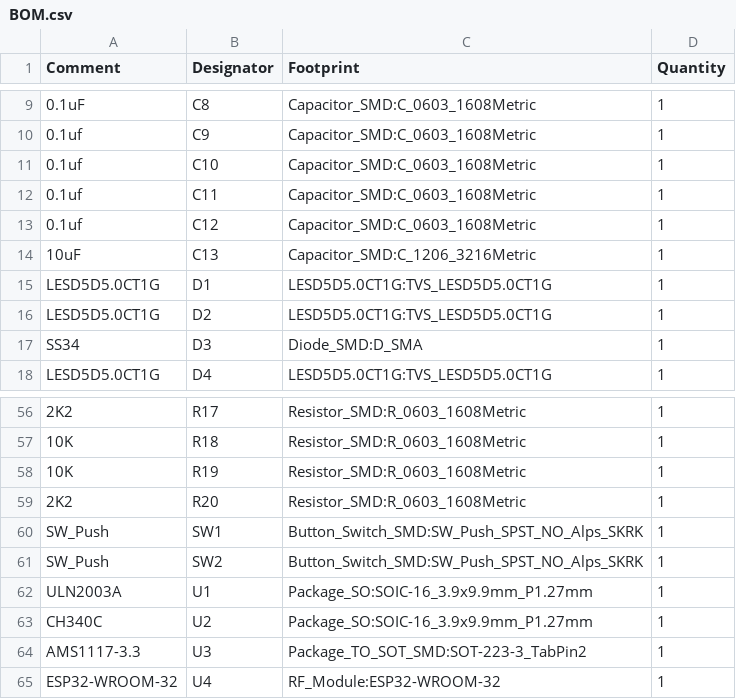
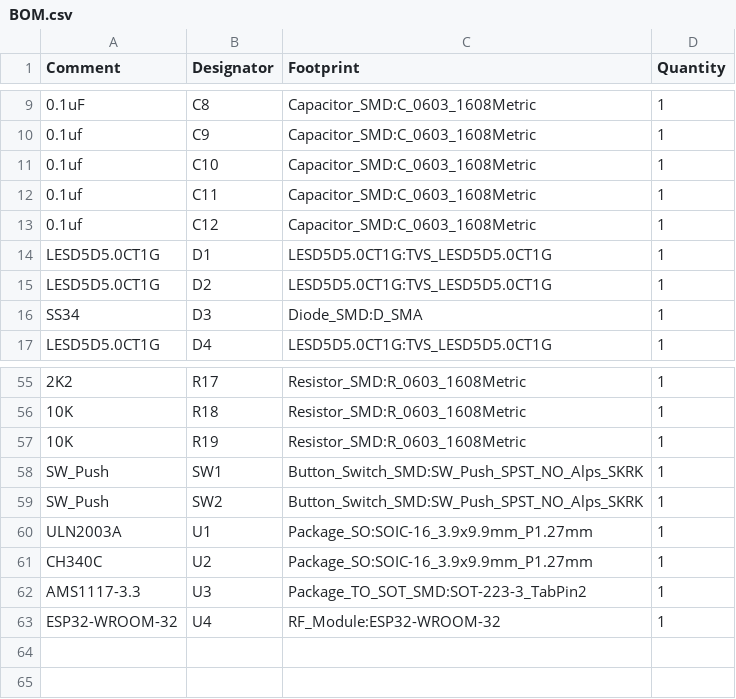
Before and after one commit to whysixmift/smarthome_v0.1, a CSV file: production/assembly/BOM.csv, drawn as a sheet; only a part is shown, gaps mark what is left out; the diff names each change by its address in the sheet, - before the commit and + after, or states it on an @@ line.

Commit message:
fix: remove R20 and C13 from BOM to match PCB layout

```diff
--- a/production/assembly/BOM.csv
+++ b/production/assembly/BOM.csv
-row 14: 10uF | C13 | Capacitor_SMD:C_1206_3216Metric | 1
-row 59: 2K2 | R20 | Resistor_SMD:R_0603_1608Metric | 1
```
